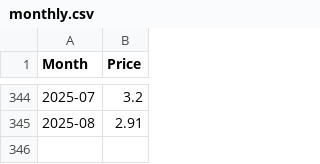
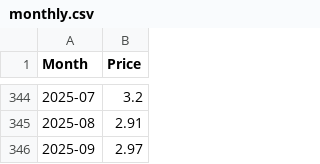
Before and after one commit to datasets/natural-gas, a CSV file: data/monthly.csv, drawn as a sheet; only a part is shown, gaps mark what is left out.

```diff
--- a/data/monthly.csv
+++ b/data/monthly.csv
@@ -345 +345,2 @@ Month,Price
 2025-08,2.91
+2025-09,2.97
```
Also changed, not shown: data/daily.csv, 3 other files.
